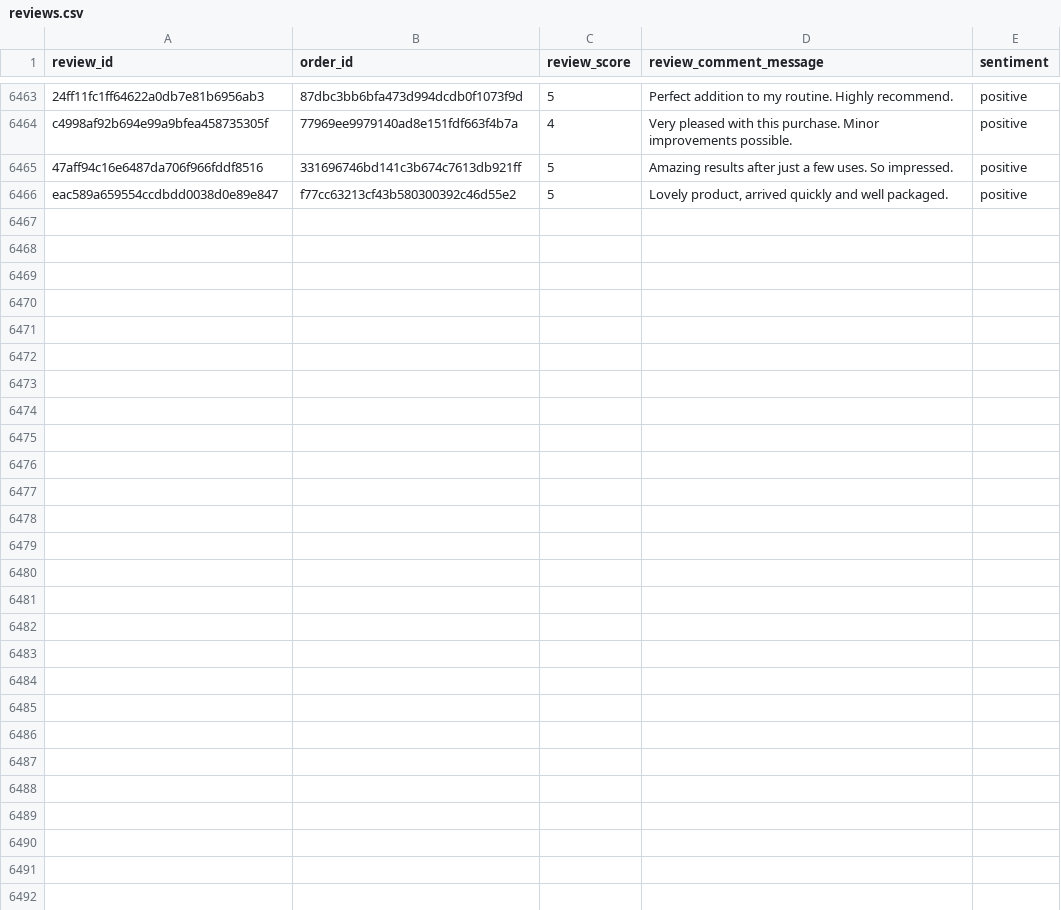
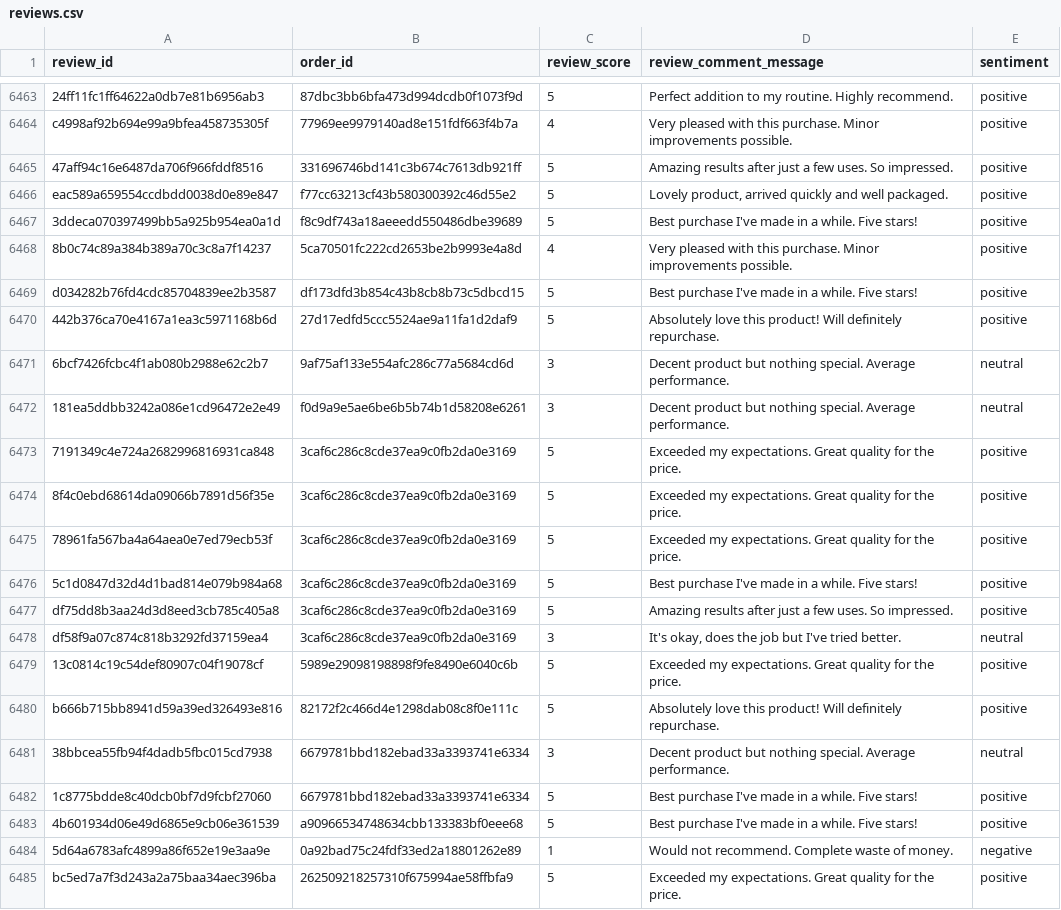
Before and after one commit to j-d0g/taro, a CSV file: Datasets/trimmed/reviews.csv, drawn as a sheet; only a part is shown, gaps mark what is left out; the diff covers the shown part only.

```diff
--- a/Datasets/trimmed/reviews.csv
+++ b/Datasets/trimmed/reviews.csv
@@ -6466 +6466,20 @@ c4998af92b694e99a9bfea458735305f,77969ee9979140ad8e151fdf663f4b7a,4,Very pleased
 eac589a659554ccdbdd0038d0e89e847,f77cc63213cf43b580300392c46d55e2,5,"Lovely product, arrived quickly and well packaged.",positive
+3ddeca070397499bb5a925b954ea0a1d,f8c9df743a18aeeedd550486dbe39689,5,Best purchase I've made in a while. Five stars!,positive
+8b0c74c89a384b389a70c3c8a7f14237,5ca70501fc222cd2653be2b9993e4a8d,4,Very pleased with this purchase. Minor improvements possible.,positive
+d034282b76fd4cdc85704839ee2b3587,df173dfd3b854c43b8cb8b73c5dbcd15,5,Best purchase I've made in a while. Five stars!,positive
+442b376ca70e4167a1ea3c5971168b6d,27d17edfd5ccc5524ae9a11fa1d2daf9,5,Absolutely love this product! Will definitely repurchase.,positive
+6bcf7426fcbc4f1ab080b2988e62c2b7,9af75af133e554afc286c77a5684cd6d,3,Decent product but nothing special. Average performance.,neutral
+181ea5ddbb3242a086e1cd96472e2e49,f0d9a9e5ae6be6b5b74b1d58208e6261,3,Decent product but nothing special. Average performance.,neutral
+7191349c4e724a2682996816931ca848,3caf6c286c8cde37ea9c0fb2da0e3169,5,Exceeded my expectations. Great quality for the price.,positive
+8f4c0ebd68614da09066b7891d56f35e,3caf6c286c8cde37ea9c0fb2da0e3169,5,Exceeded my expectations. Great quality for the price.,positive
+78961fa567ba4a64aea0e7ed79ecb53f,3caf6c286c8cde37ea9c0fb2da0e3169,5,Exceeded my expectations. Great quality for the price.,positive
+5c1d0847d32d4d1bad814e079b984a68,3caf6c286c8cde37ea9c0fb2da0e3169,5,Best purchase I've made in a while. Five stars!,positive
+df75dd8b3aa24d3d8eed3cb785c405a8,3caf6c286c8cde37ea9c0fb2da0e3169,5,Amazing results after just a few uses. So impressed.,positive
+df58f9a07c874c818b3292fd37159ea4,3caf6c286c8cde37ea9c0fb2da0e3169,3,"It's okay, does the job but I've tried better.",neutral
+13c0814c19c54def80907c04f19078cf,5989e29098198898f9fe8490e6040c6b,5,Exceeded my expectations. Great quality for the price.,positive
+b666b715bb8941d59a39ed326493e816,82172f2c466d4e1298dab08c8f0e111c,5,Absolutely love this product! Will definitely repurchase.,positive
+38bbcea55fb94f4dadb5fbc015cd7938,6679781bbd182ebad33a3393741e6334,3,Decent product but nothing special. Average performance.,neutral
+1c8775bdde8c40dcb0bf7d9fcbf27060,6679781bbd182ebad33a3393741e6334,5,Best purchase I've made in a while. Five stars!,positive
+4b601934d06e49d6865e9cb06e361539,a90966534748634cbb133383bf0eee68,5,Best purchase I've made in a while. Five stars!,positive
+5d64a6783afc4899a86f652e19e3aa9e,0a92bad75c24fdf33ed2a18801262e89,1,Would not recommend. Complete waste of money.,negative
+bc5ed7a7f3d243a2a75baa34aec396ba,262509218257310f675994ae58ffbfa9,5,Exceeded my expectations. Great quality for the price.,positive
```
Also changed, not shown: 11 added rows and 5 edited cells elsewhere in this file, Datasets/trimmed/products.csv, 3 other files.
